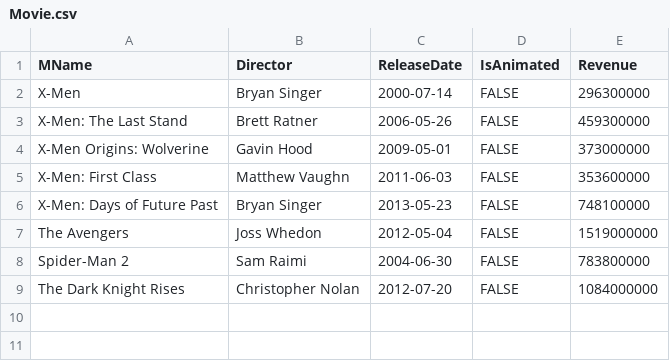
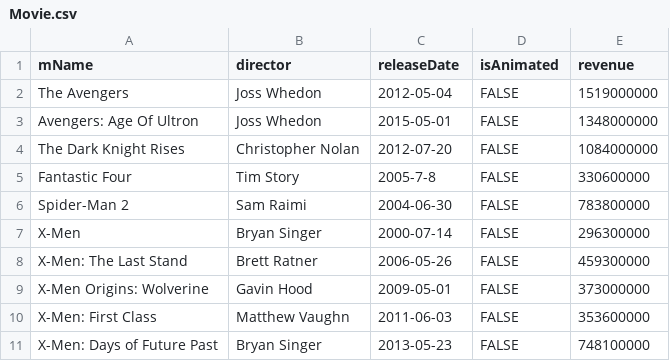
Before and after one commit to SarcasmAppreciated/TeamSharon, a CSV file: Database/Movie.csv, drawn as a sheet; the diff names each change by its address in the sheet, - before the commit and + after, or states it on an @@ line.

```diff
--- a/Database/Movie.csv
+++ b/Database/Movie.csv
-A1: MName
+A1: mName
-B1: Director
+B1: director
-C1: ReleaseDate
+C1: releaseDate
-D1: IsAnimated
+D1: isAnimated
-E1: Revenue
+E1: revenue
@@ row 7 moved to row 2: The Avengers @@
+row 3: Avengers: Age Of Ultron | Joss Whedon | 2015-05-01 | FALSE | 1348000000
@@ row 9 moved to row 4: The Dark Knight Rises @@
+row 5: Fantastic Four | Tim Story | 2005-7-8 | FALSE | 330600000
@@ row 8 moved to row 6: Spider-Man 2 @@
```
Also changed, not shown: Database/AppearsIn.csv, Database/Creates.csv, 14 other files.
